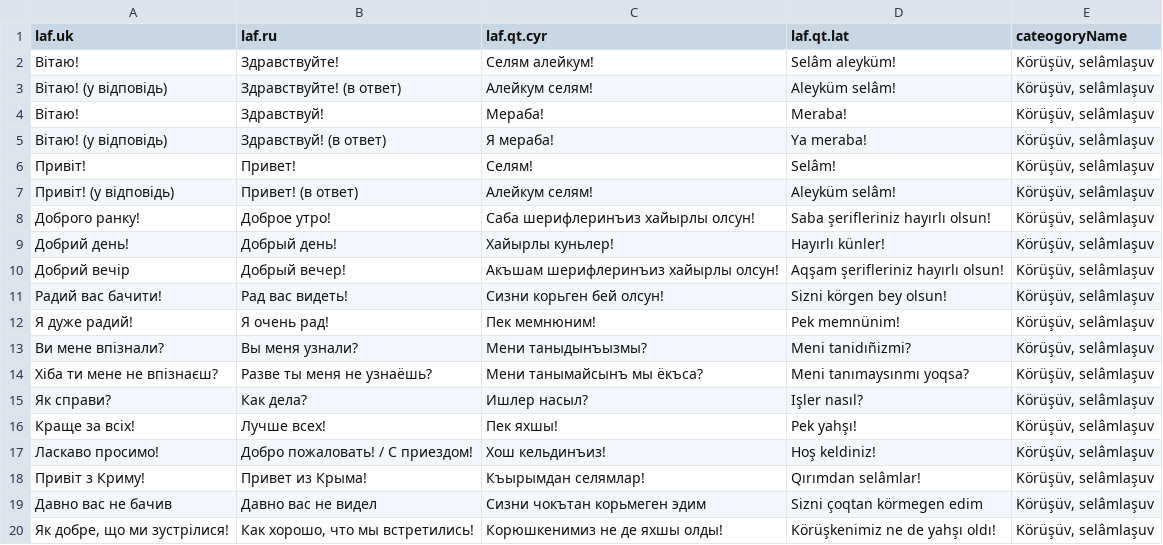
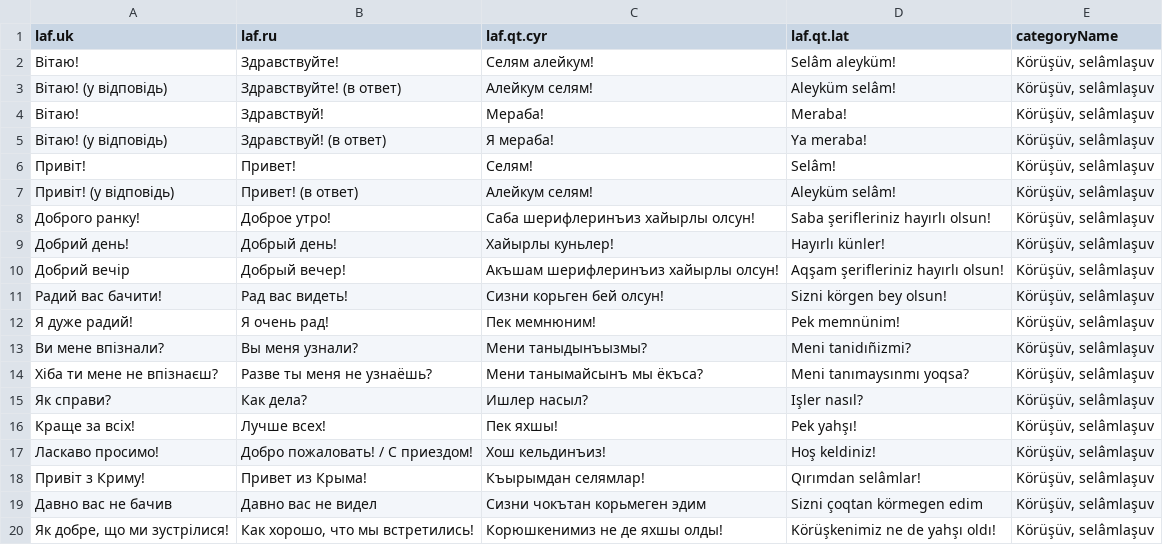
Before and after one commit to umer4ik/laf-eteyik-phrase-api, a CSV file: files/Phrases - Зустріч, привітання.csv, drawn as a sheet; the diff names each change by its address in the sheet, - before the commit and + after, or states it on an @@ line.

Commit message:
feat(routing): add routes for cats & phrases
* Add route for /category/:alias
* Add route for /phrase/:alias
* Category includes categories & phrases if they belong to category

```diff
--- a/files/Phrases - Зустріч, привітання.csv
+++ b/files/Phrases - Зустріч, привітання.csv
-E1: cateogoryName
+E1: categoryName
```
Also changed, not shown: files/Phrases - Звернення.csv, 9 other files.
